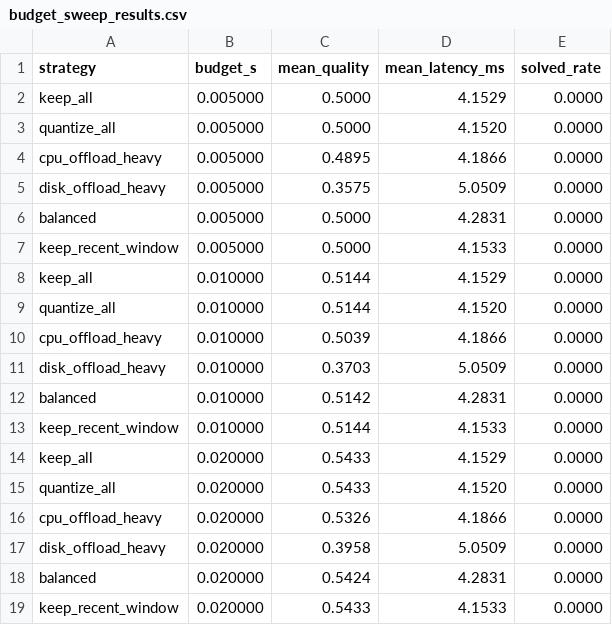
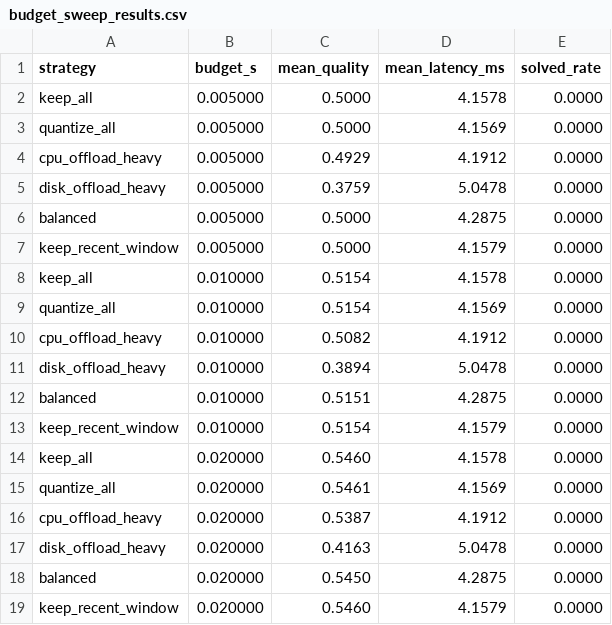
Before and after one commit to singhh5050/hardware-proprioception, a CSV file: eval_outputs_math/budget_sweep_results.csv, drawn as a sheet; only a part is shown; the diff covers the shown part only.

Commit message:
result: math 500

```diff
--- a/eval_outputs_math/budget_sweep_results.csv
+++ b/eval_outputs_math/budget_sweep_results.csv
@@ -1,19 +1,19 @@
 strategy,budget_s,mean_quality,mean_latency_ms,solved_rate
-keep_all,0.005000,0.5000,4.1529,0.0000
-quantize_all,0.005000,0.5000,4.1520,0.0000
-cpu_offload_heavy,0.005000,0.4895,4.1866,0.0000
-disk_offload_heavy,0.005000,0.3575,5.0509,0.0000
-balanced,0.005000,0.5000,4.2831,0.0000
-keep_recent_window,0.005000,0.5000,4.1533,0.0000
-keep_all,0.010000,0.5144,4.1529,0.0000
-quantize_all,0.010000,0.5144,4.1520,0.0000
-cpu_offload_heavy,0.010000,0.5039,4.1866,0.0000
-disk_offload_heavy,0.010000,0.3703,5.0509,0.0000
-balanced,0.010000,0.5142,4.2831,0.0000
-keep_recent_window,0.010000,0.5144,4.1533,0.0000
-keep_all,0.020000,0.5433,4.1529,0.0000
-quantize_all,0.020000,0.5433,4.1520,0.0000
-cpu_offload_heavy,0.020000,0.5326,4.1866,0.0000
-disk_offload_heavy,0.020000,0.3958,5.0509,0.0000
-balanced,0.020000,0.5424,4.2831,0.0000
-keep_recent_window,0.020000,0.5433,4.1533,0.0000
+keep_all,0.005000,0.5000,4.1578,0.0000
+quantize_all,0.005000,0.5000,4.1569,0.0000
+cpu_offload_heavy,0.005000,0.4929,4.1912,0.0000
+disk_offload_heavy,0.005000,0.3759,5.0478,0.0000
+balanced,0.005000,0.5000,4.2875,0.0000
+keep_recent_window,0.005000,0.5000,4.1579,0.0000
+keep_all,0.010000,0.5154,4.1578,0.0000
+quantize_all,0.010000,0.5154,4.1569,0.0000
+cpu_offload_heavy,0.010000,0.5082,4.1912,0.0000
+disk_offload_heavy,0.010000,0.3894,5.0478,0.0000
+balanced,0.010000,0.5151,4.2875,0.0000
+keep_recent_window,0.010000,0.5154,4.1579,0.0000
+keep_all,0.020000,0.5460,4.1578,0.0000
+quantize_all,0.020000,0.5461,4.1569,0.0000
+cpu_offload_heavy,0.020000,0.5387,4.1912,0.0000
+disk_offload_heavy,0.020000,0.4163,5.0478,0.0000
+balanced,0.020000,0.5450,4.2875,0.0000
+keep_recent_window,0.020000,0.5460,4.1579,0.0000
```
Also changed, not shown: 30 edited cells elsewhere in this file, eval_outputs_math/naive_strategy_results.csv, 2 other files.
